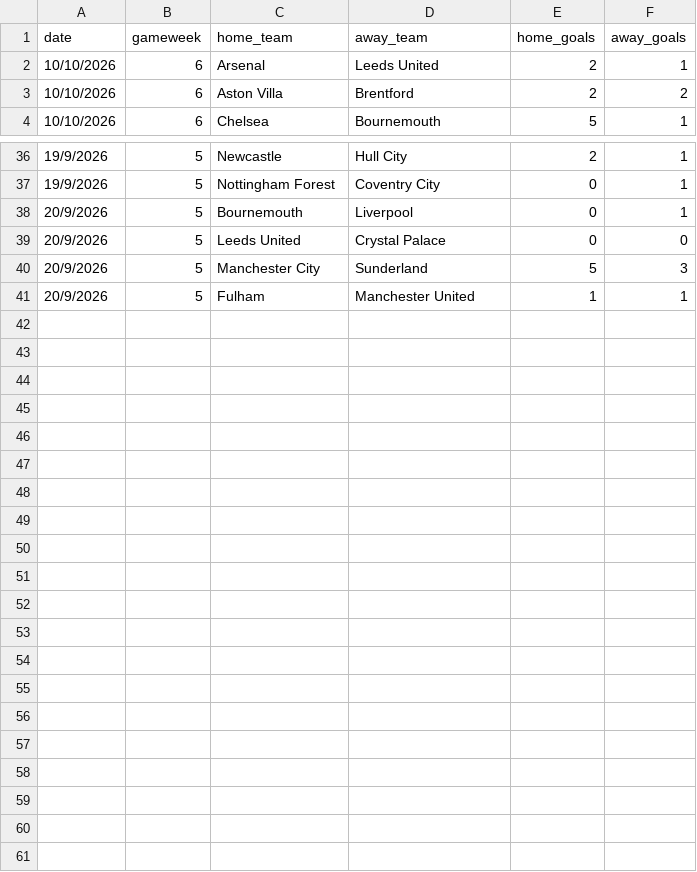
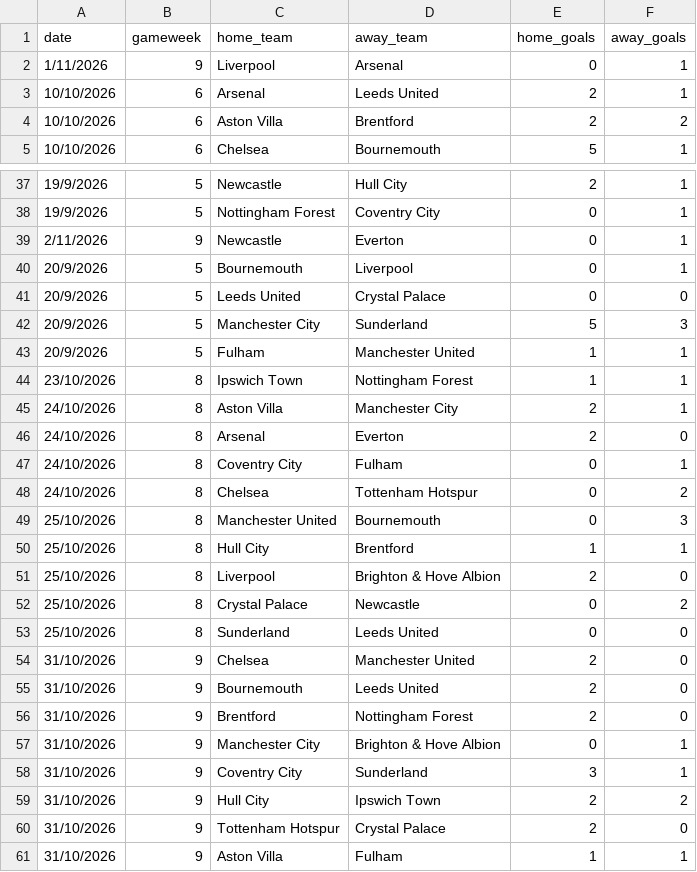
Before and after one commit to Leungandrew9777/Augo-main, a CSV file: results.csv, drawn as a sheet; only a part is shown, gaps mark what is left out; the diff names each change by its address in the sheet, - before the commit and + after, or states it on an @@ line.

```diff
--- a/results.csv
+++ b/results.csv
+row 2: 1/11/2026 | 9 | Liverpool | Arsenal | 0 | 1
+row 39: 2/11/2026 | 9 | Newcastle | Everton | 0 | 1
+row 44: 23/10/2026 | 8 | Ipswich Town | Nottingham Forest | 1 | 1
+row 45: 24/10/2026 | 8 | Aston Villa | Manchester City | 2 | 1
+row 46: 24/10/2026 | 8 | Arsenal | Everton | 2 | 0
+row 47: 24/10/2026 | 8 | Coventry City | Fulham | 0 | 1
+row 48: 24/10/2026 | 8 | Chelsea | Tottenham Hotspur | 0 | 2
+row 49: 25/10/2026 | 8 | Manchester United | Bournemouth | 0 | 3
+row 50: 25/10/2026 | 8 | Hull City | Brentford | 1 | 1
+row 51: 25/10/2026 | 8 | Liverpool | Brighton & Hove Albion | 2 | 0
+row 52: 25/10/2026 | 8 | Crystal Palace | Newcastle | 0 | 2
+row 53: 25/10/2026 | 8 | Sunderland | Leeds United | 0 | 0
+row 54: 31/10/2026 | 9 | Chelsea | Manchester United | 2 | 0
+row 55: 31/10/2026 | 9 | Bournemouth | Leeds United | 2 | 0
+row 56: 31/10/2026 | 9 | Brentford | Nottingham Forest | 2 | 0
+row 57: 31/10/2026 | 9 | Manchester City | Brighton & Hove Albion | 0 | 1
+row 58: 31/10/2026 | 9 | Coventry City | Sunderland | 3 | 1
+row 59: 31/10/2026 | 9 | Hull City | Ipswich Town | 2 | 2
+row 60: 31/10/2026 | 9 | Tottenham Hotspur | Crystal Palace | 2 | 0
+row 61: 31/10/2026 | 9 | Aston Villa | Fulham | 1 | 1
```
Also changed, not shown: fixtures.csv, 28 other files.
